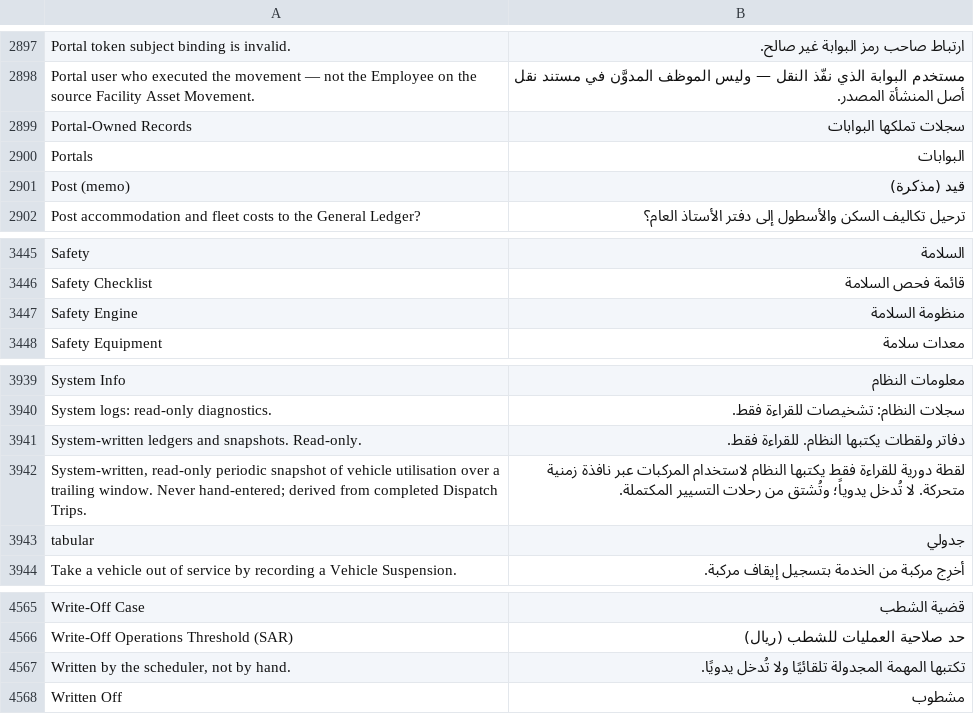
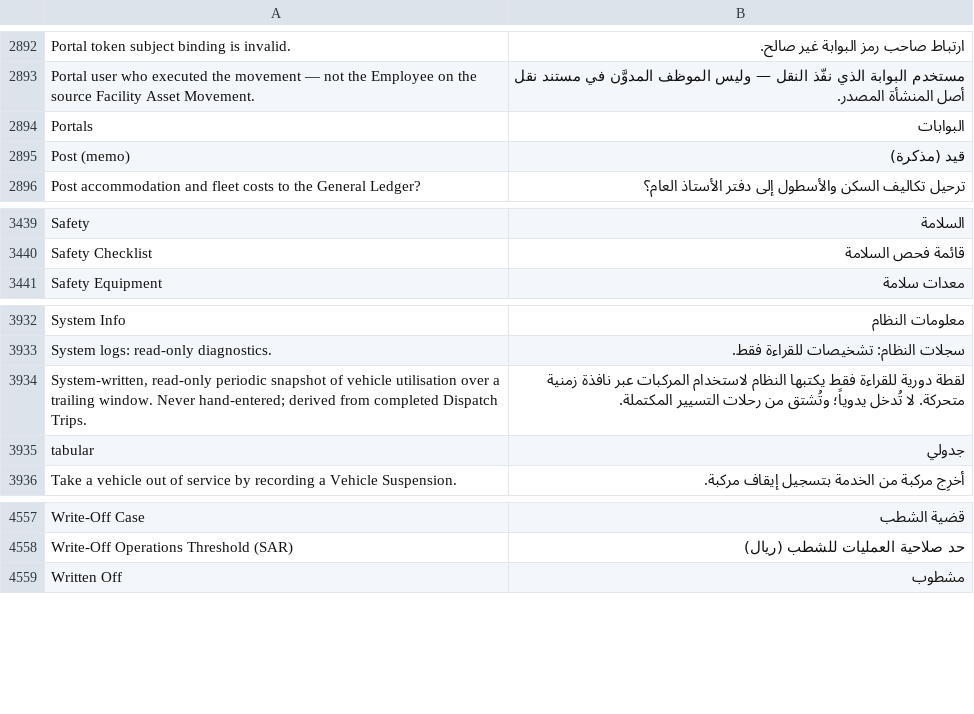
Before and after one commit to iabodysa/apex, a CSV file: apex/translations/ar.csv, drawn as a sheet; only a part is shown, gaps mark what is left out; the diff covers the shown part only; the diff names each change by its address in the sheet, - before the commit and + after, or states it on an @@ line.

```diff
--- a/apex/translations/ar.csv
+++ b/apex/translations/ar.csv
-row 2899: Portal-Owned Records | سجلات تملكها البوابات
-row 3447: Safety Engine | منظومة السلامة
-row 3941: System-written ledgers and snapshots. Read-only. | دفاتر ولقطات يكتبها النظام. للقراءة فقط.
-row 4567: Written by the scheduler, not by hand. | تكتبها المهمة المجدولة تلقائيًا ولا تُدخل يدويًا.
```
Also changed, not shown: 5 removed rows elsewhere in this file, 6 other files.
